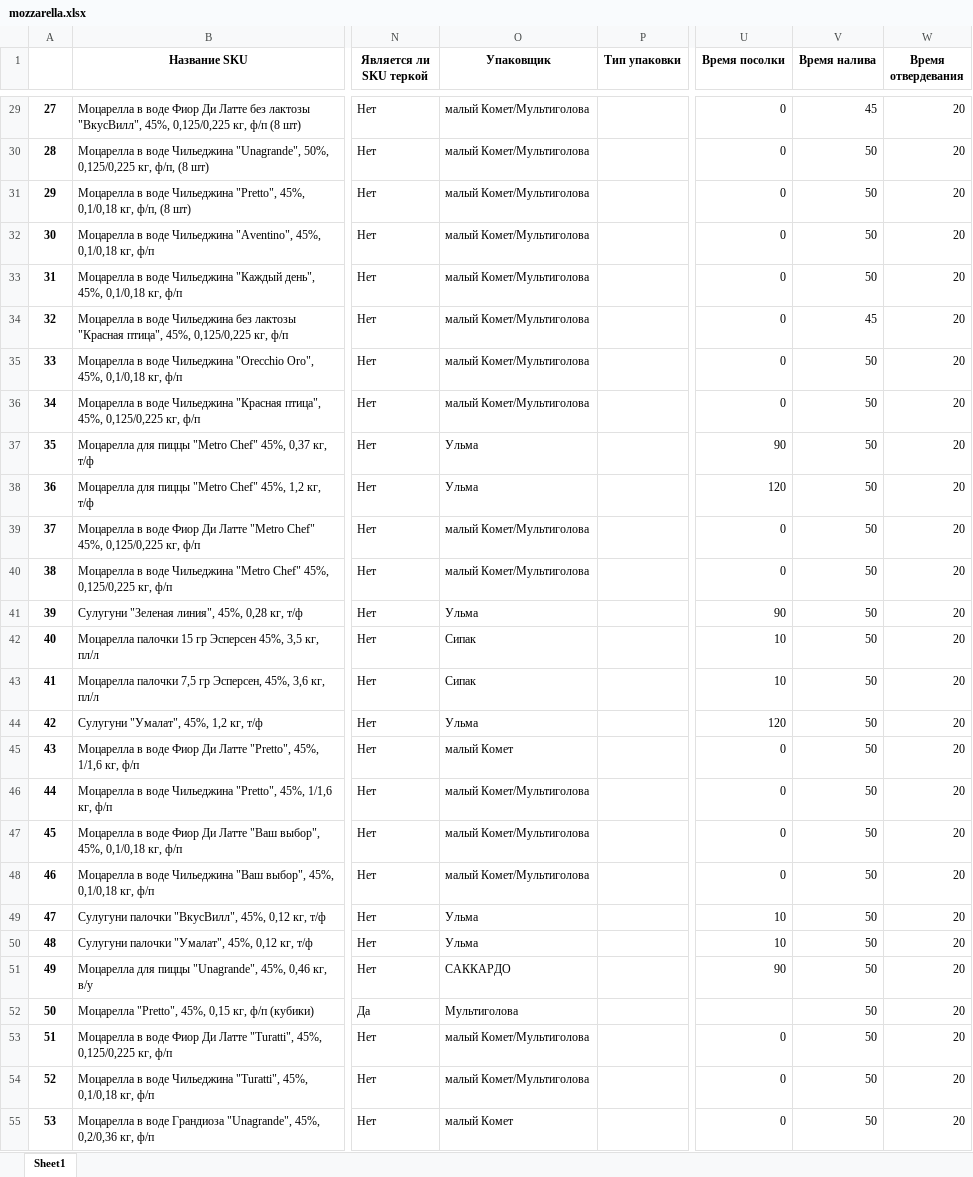
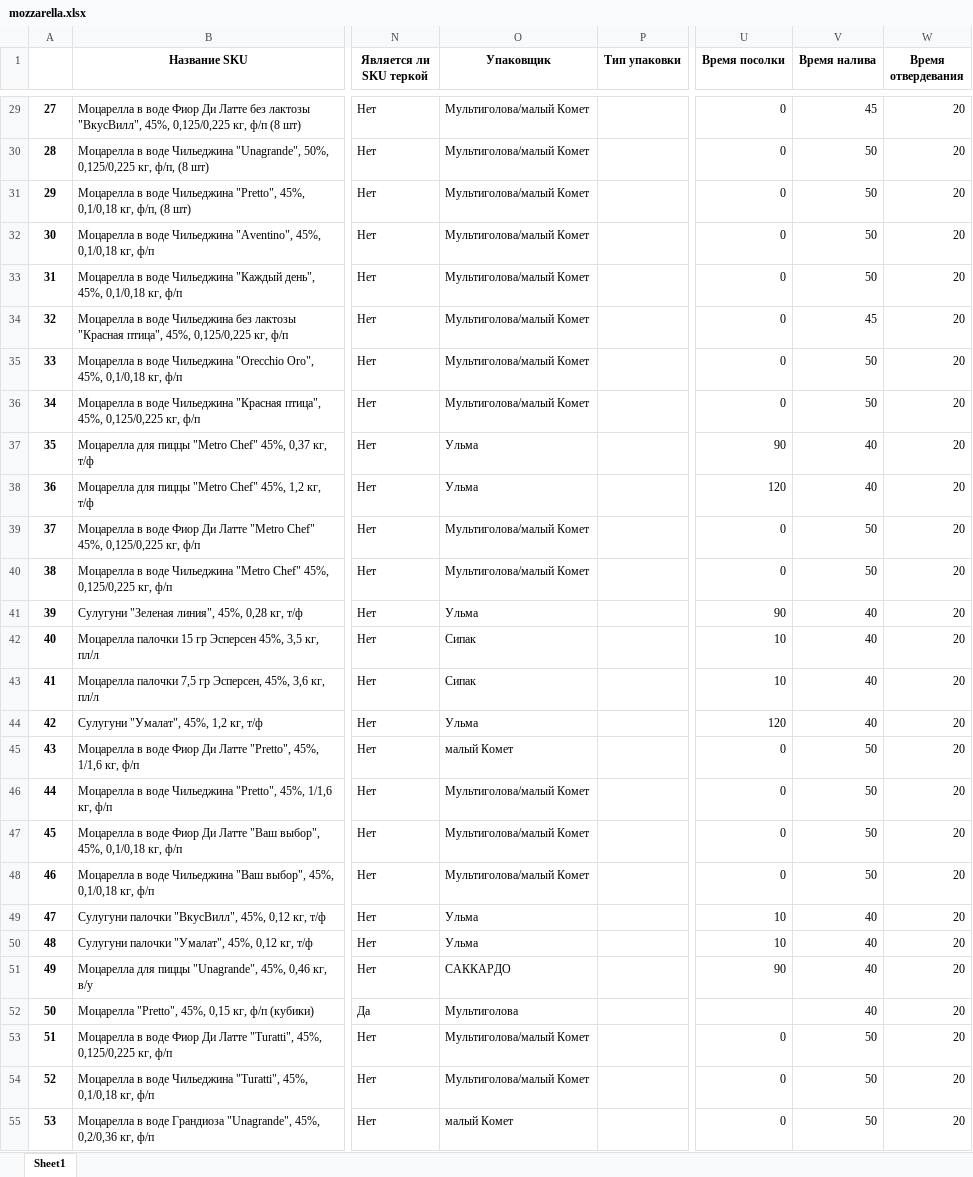
Before and after one commit to nkrokhmal/umalat, an Excel workbook: app/data/static/params/mozzarella.xlsx, sheet Sheet1, drawn as a sheet; only a part is shown, gaps mark what is left out; values as stored, in another font and other column widths than the file's, no borders; the diff covers the shown part only; the diff names each change by its address in the sheet, - before the commit and + after, or states it on an @@ line.

```diff
--- a/app/data/static/params/mozzarella.xlsx (sheet Sheet1)
+++ b/app/data/static/params/mozzarella.xlsx (sheet Sheet1)
-O29:O36 (Упаковщик): малый Комет/Мультиголова
+O29:O36 (Упаковщик): Мультиголова/малый Комет
-V37:V38 (Время налива): 50
+V37:V38 (Время налива): 40
-O39:O40 (Упаковщик): малый Комет/Мультиголова
+O39:O40 (Упаковщик): Мультиголова/малый Комет
-V41:V44 (Время налива): 50
+V41:V44 (Время налива): 40
-O46:O48 (Упаковщик): малый Комет/Мультиголова
+O46:O48 (Упаковщик): Мультиголова/малый Комет
-V49:V52 (Время налива): 50
+V49:V52 (Время налива): 40
-O53:O54 (Упаковщик): малый Комет/Мультиголова
+O53:O54 (Упаковщик): Мультиголова/малый Комет
```
Also changed, not shown: 42 edited cells elsewhere in this sheet, app/data/static/params/brynza.xlsx, 9 other files.
